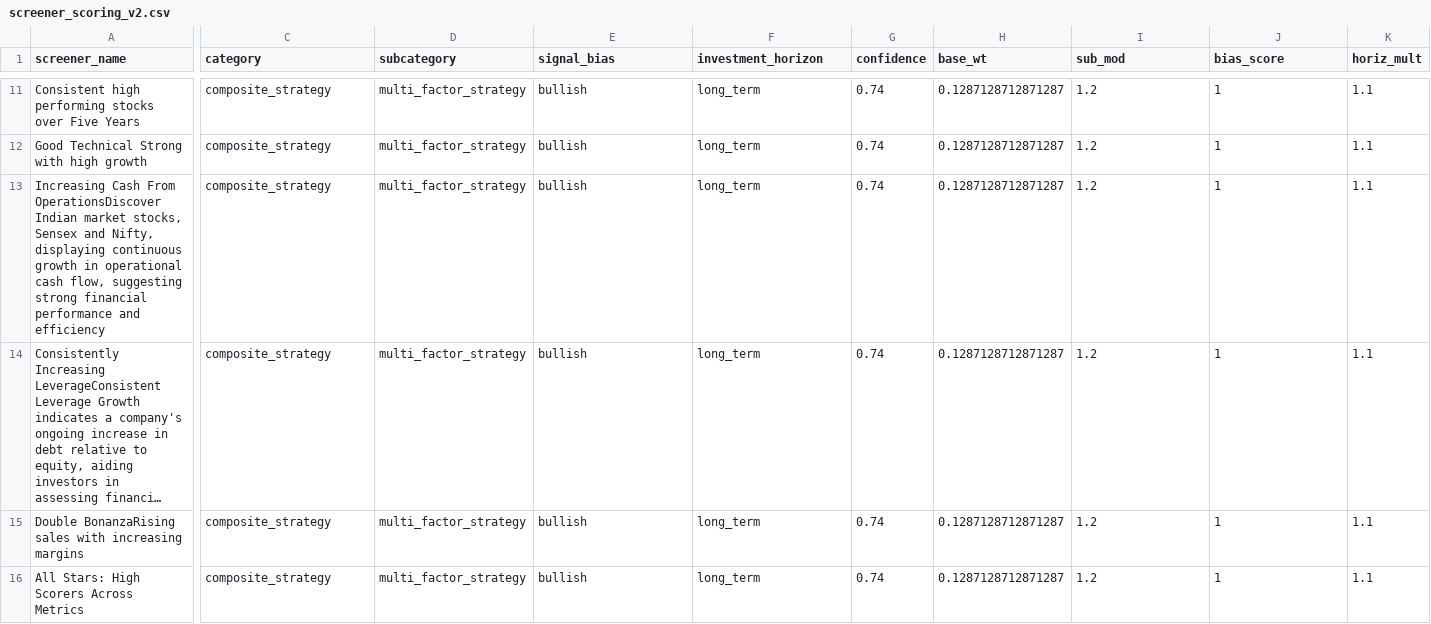
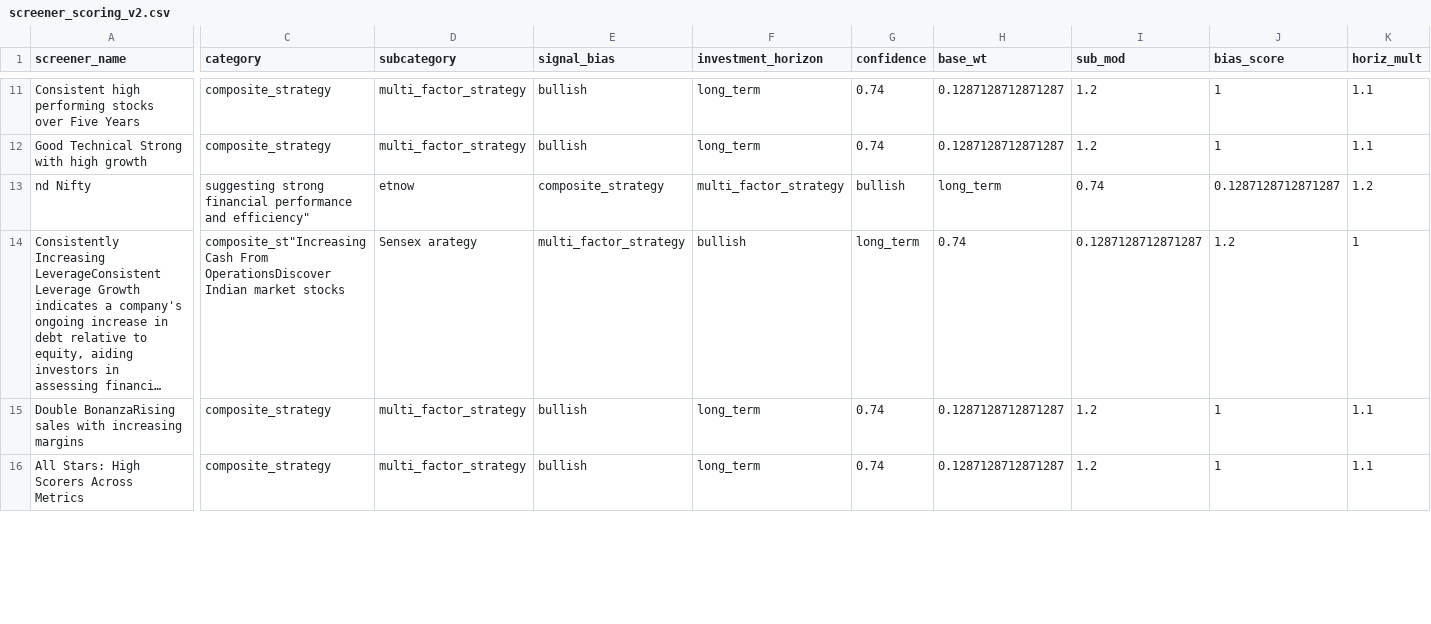
Before and after one commit to kanchankapila/bharat-stock-intelligence, a CSV file: screener_scoring_v2.csv, drawn as a sheet; only a part is shown, gaps mark what is left out; long unchanged cells end in …; removed rows and columns are numbered as before the commit, all else as after; rows hold the shown columns only; the diff covers the shown part only; the diff names each change by its address in the sheet, - before the commit and + after, or states it on an @@ line.

```diff
--- a/screener_scoring_v2.csv
+++ b/screener_scoring_v2.csv
-row 13: Increasing Cash From OperationsDiscover Indian market stocks, Sensex and Nifty, displaying continuous growth in operational cash flow, suggesting strong financial performance and efficiency | composite_strategy | multi_factor_strategy | bullish | long_term | 0.74 | 0.1287128712871287 | 1.2 | 1 | 1.1
+row 13: nd Nifty | suggesting strong financial performance and efficiency" | etnow | composite_strategy | multi_factor_strategy | bullish | long_term | 0.74 | 0.1287128712871287 | 1.2
-C14 (category): composite_strategy
+C14 (category): composite_st"Increasing Cash From OperationsDiscover Indian market stocks
-D14 (subcategory): multi_factor_strategy
+D14 (subcategory): Sensex arategy
-E14 (signal_bias): bullish
+E14 (signal_bias): multi_factor_strategy
-F14 (investment_horizon): long_term
+F14 (investment_horizon): bullish
-G14 (confidence): 0.74
+G14 (confidence): long_term
-H14 (base_wt): 0.1287128712871287
+H14 (base_wt): 0.74
-I14 (sub_mod): 1.2
+I14 (sub_mod): 0.1287128712871287
-J14 (bias_score): 1
+J14 (bias_score): 1.2
-K14 (horiz_mult): 1.1
+K14 (horiz_mult): 1
```
Also changed, not shown: 3 edited cells elsewhere in this file, 33 other files.
